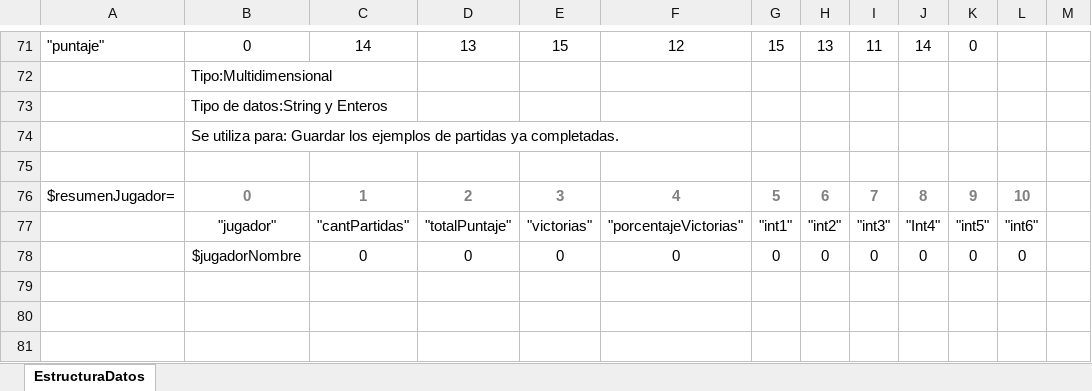
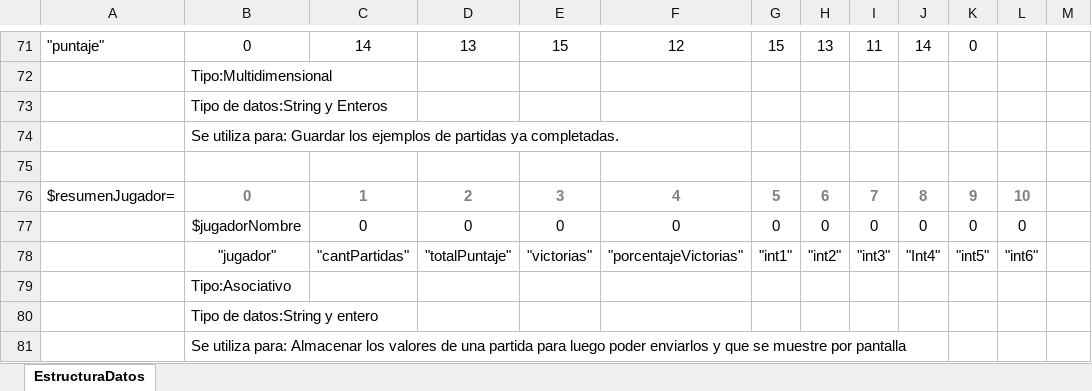
Before and after one commit to TomasAcua/wordix, an Excel workbook: estructurasDatosWordix.xlsx, sheet EstructuraDatos, drawn as a sheet; only a part is shown, gaps mark what is left out; values as stored, in another font and other column widths than the file's, no borders; the diff names each change by its address in the sheet, - before the commit and + after, or states it on an @@ line.

Commit message:
arreglado el excel

```diff
--- a/estructurasDatosWordix.xlsx (sheet EstructuraDatos)
+++ b/estructurasDatosWordix.xlsx (sheet EstructuraDatos)
@@ row 78 moved to row 77: $jugadorNombre @@
+row 79:  | Tipo:Asociativo
+row 80:  | Tipo de datos:String y entero
+row 81:  | Se utiliza para: Almacenar los valores de una partida para luego poder enviarlos y que se muestre por pantalla
```
